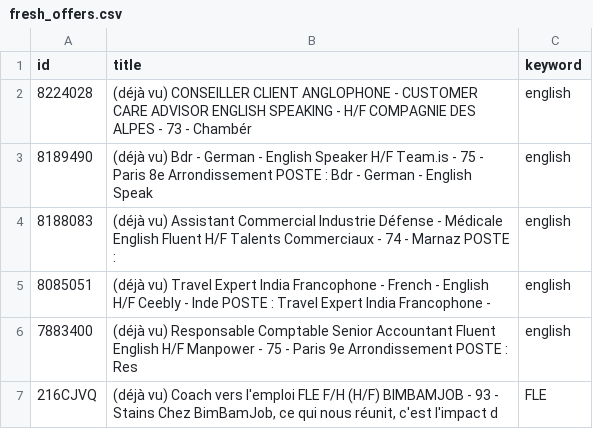
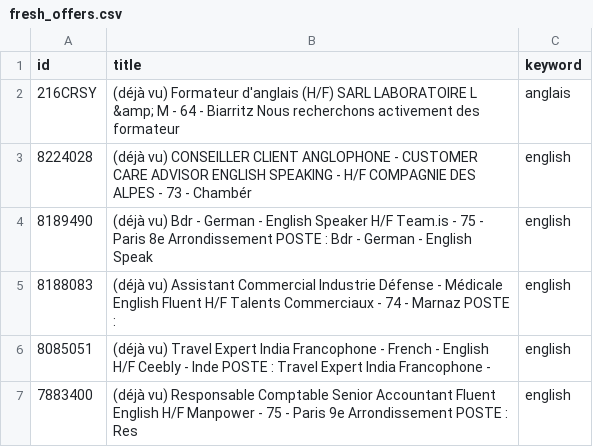
Before and after one commit to sourovdeb/my_professional_documents, a CSV file: data/fresh_offers.csv, drawn as a sheet; only a part is shown; the shorter side is filled out with more unchanged rows.

```diff
--- a/data/fresh_offers.csv
+++ b/data/fresh_offers.csv
@@ -1,2 +1,3 @@
 id,title,keyword
+216CRSY,(déjà vu) Formateur d'anglais (H/F) SARL LABORATOIRE L &amp; M - 64 - Biarritz Nous recherchons activement des formateur,anglais
 8224028,(déjà vu) CONSEILLER CLIENT ANGLOPHONE - CUSTOMER CARE ADVISOR ENGLISH SPEAKING - H/F COMPAGNIE DES ALPES - 73 - Chambér,english
```
Also changed, not shown: 2 other files.
